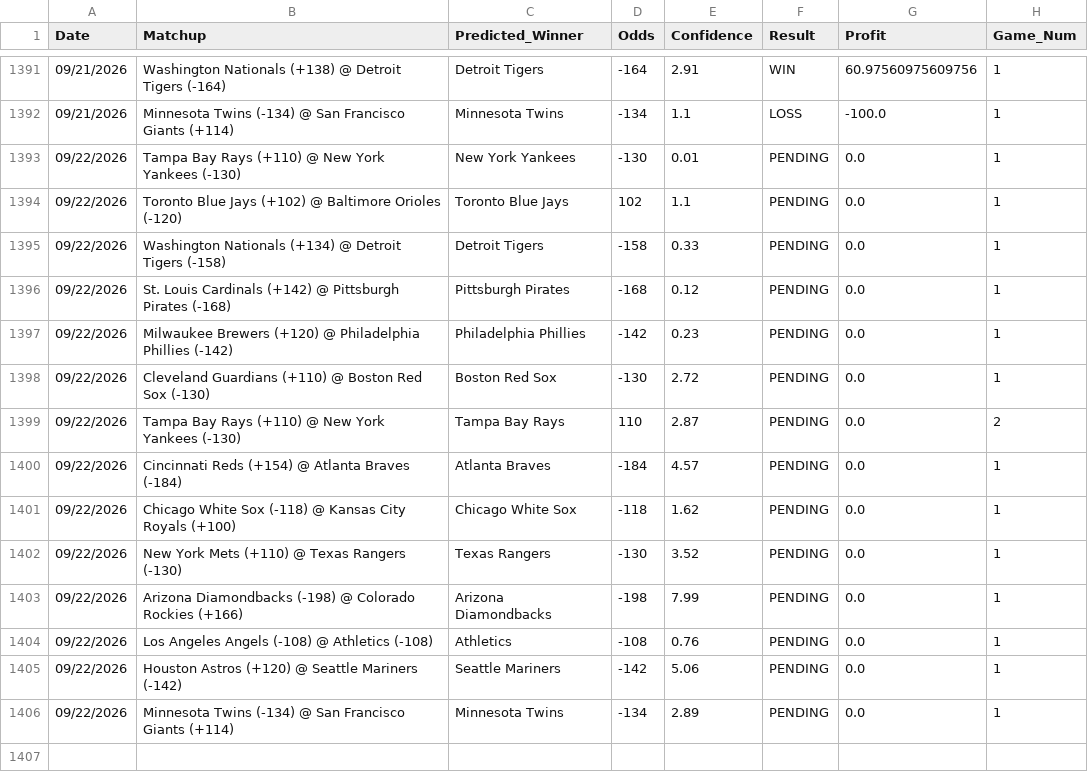
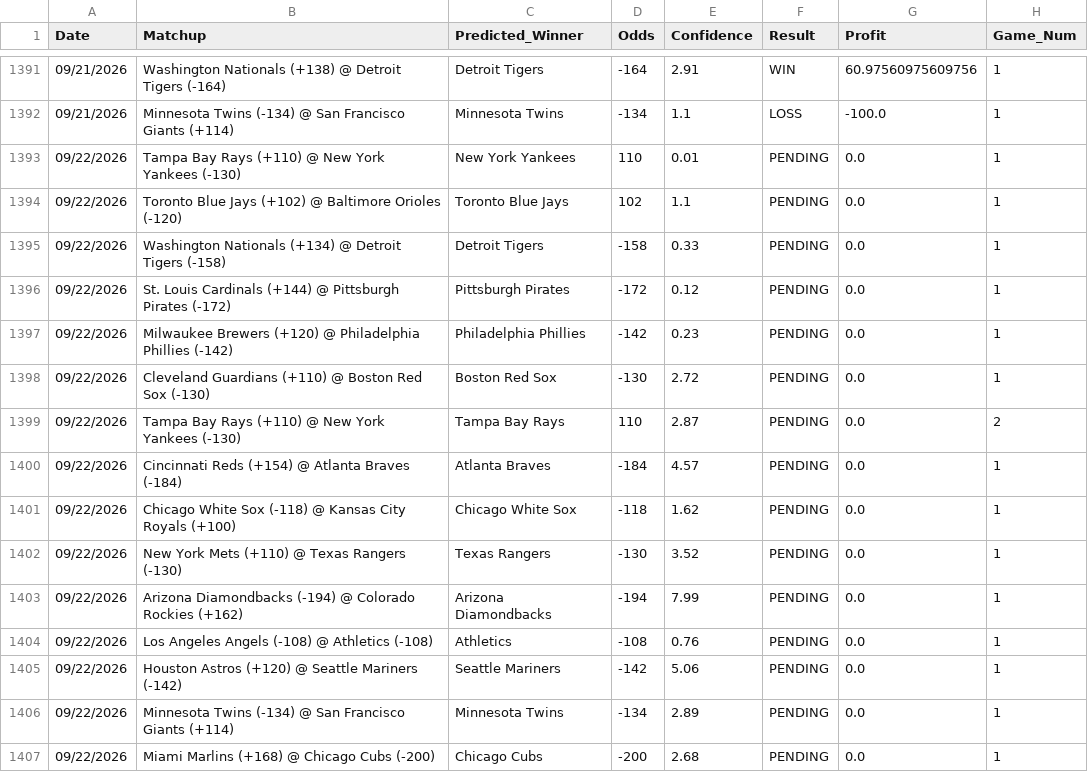
Before and after one commit to HHRUS90/mlb-edge-analyzer, a CSV file: prediction_history.csv, drawn as a sheet; only a part is shown, gaps mark what is left out.

```diff
--- a/prediction_history.csv
+++ b/prediction_history.csv
@@ -1392,6 +1392,6 @@ Date,Matchup,Predicted_Winner,Odds,Confidence,Result,Profit,Game_Num
 09/21/2026,Minnesota Twins (-134) @ San Francisco Giants (+114),Minnesota Twins,-134,1.1,LOSS,-100.0,1
-09/22/2026,Tampa Bay Rays (+110) @ New York Yankees (-130),New York Yankees,-130,0.01,PENDING,0.0,1
+09/22/2026,Tampa Bay Rays (+110) @ New York Yankees (-130),New York Yankees,110,0.01,PENDING,0.0,1
 09/22/2026,Toronto Blue Jays (+102) @ Baltimore Orioles (-120),Toronto Blue Jays,102,1.1,PENDING,0.0,1
 09/22/2026,Washington Nationals (+134) @ Detroit Tigers (-158),Detroit Tigers,-158,0.33,PENDING,0.0,1
-09/22/2026,St. Louis Cardinals (+142) @ Pittsburgh Pirates (-168),Pittsburgh Pirates,-168,0.12,PENDING,0.0,1
+09/22/2026,St. Louis Cardinals (+144) @ Pittsburgh Pirates (-172),Pittsburgh Pirates,-172,0.12,PENDING,0.0,1
 09/22/2026,Milwaukee Brewers (+120) @ Philadelphia Phillies (-142),Philadelphia Phillies,-142,0.23,PENDING,0.0,1
@@ -1402,3 +1402,3 @@ Date,Matchup,Predicted_Winner,Odds,Confidence,Result,Profit,Game_Num
 09/22/2026,New York Mets (+110) @ Texas Rangers (-130),Texas Rangers,-130,3.52,PENDING,0.0,1
-09/22/2026,Arizona Diamondbacks (-198) @ Colorado Rockies (+166),Arizona Diamondbacks,-198,7.99,PENDING,0.0,1
+09/22/2026,Arizona Diamondbacks (-194) @ Colorado Rockies (+162),Arizona Diamondbacks,-194,7.99,PENDING,0.0,1
 09/22/2026,Los Angeles Angels (-108) @ Athletics (-108),Athletics,-108,0.76,PENDING,0.0,1
@@ -1406 +1406,2 @@ Date,Matchup,Predicted_Winner,Odds,Confidence,Result,Profit,Game_Num
 09/22/2026,Minnesota Twins (-134) @ San Francisco Giants (+114),Minnesota Twins,-134,2.89,PENDING,0.0,1
+09/22/2026,Miami Marlins (+168) @ Chicago Cubs (-200),Chicago Cubs,-200,2.68,PENDING,0.0,1
```
Also changed, not shown: 3 other files.
